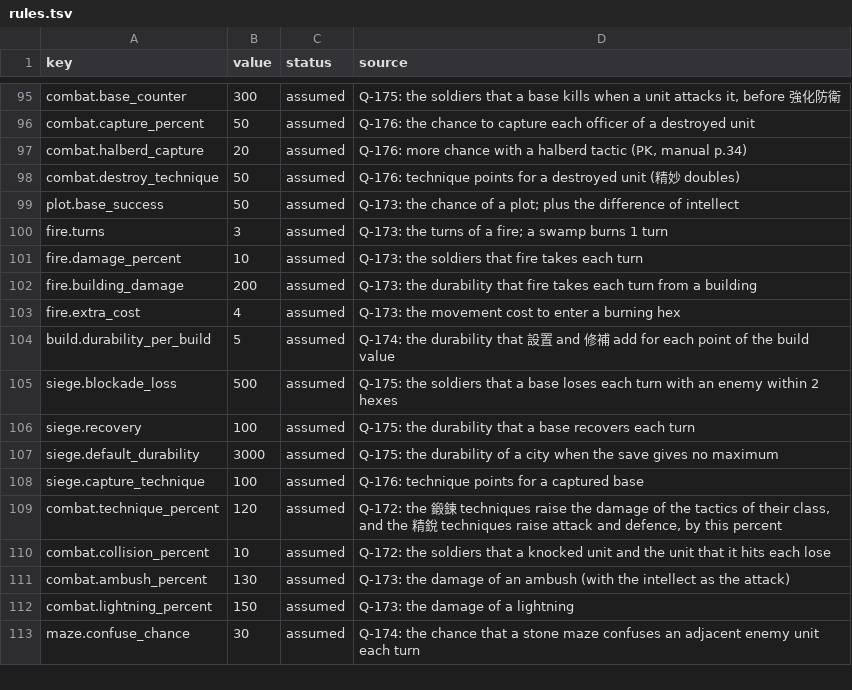
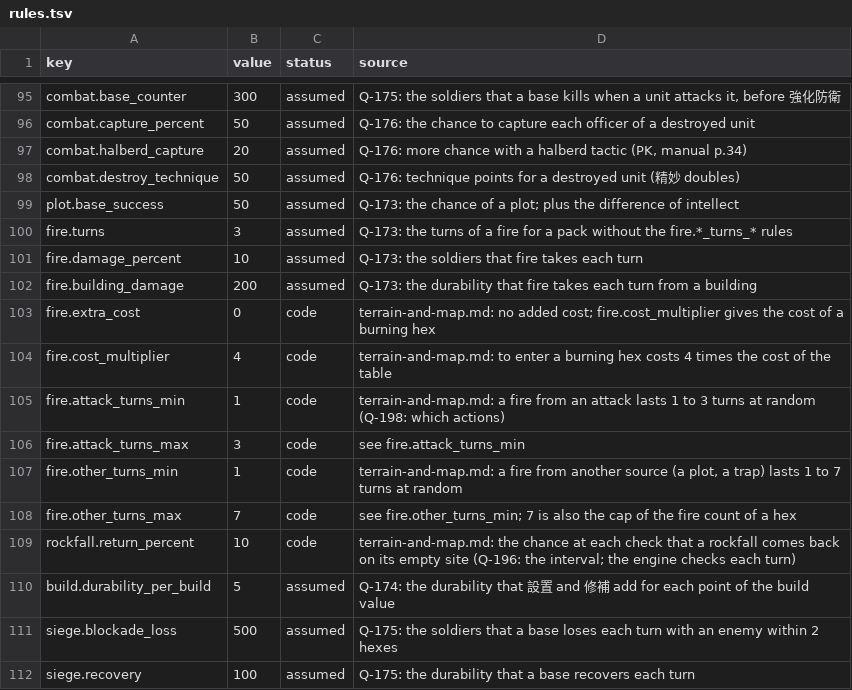
Before and after one commit to yksi7417/sanguodream, a TSV file: data/placeholder/rules.tsv, drawn as a sheet; only a part is shown, gaps mark what is left out; the shorter side is filled out with more unchanged rows.

```diff
--- a/data/placeholder/rules.tsv
+++ b/data/placeholder/rules.tsv
@@ -99,6 +99,12 @@ combat.destroy_technique	50	assumed	Q-176: technique points for a destroyed unit
 plot.base_success	50	assumed	Q-173: the chance of a plot; plus the difference of intellect
-fire.turns	3	assumed	Q-173: the turns of a fire; a swamp burns 1 turn
+fire.turns	3	assumed	Q-173: the turns of a fire for a pack without the fire.*_turns_* rules
 fire.damage_percent	10	assumed	Q-173: the soldiers that fire takes each turn
 fire.building_damage	200	assumed	Q-173: the durability that fire takes each turn from a building
-fire.extra_cost	4	assumed	Q-173: the movement cost to enter a burning hex
+fire.extra_cost	0	code	terrain-and-map.md: no added cost; fire.cost_multiplier gives the cost of a burning hex
+fire.cost_multiplier	4	code	terrain-and-map.md: to enter a burning hex costs 4 times the cost of the table
+fire.attack_turns_min	1	code	terrain-and-map.md: a fire from an attack lasts 1 to 3 turns at random (Q-198: which actions)
+fire.attack_turns_max	3	code	see fire.attack_turns_min
+fire.other_turns_min	1	code	terrain-and-map.md: a fire from another source (a plot, a trap) lasts 1 to 7 turns at random
+fire.other_turns_max	7	code	see fire.other_turns_min; 7 is also the cap of the fire count of a hex
+rockfall.return_percent	10	code	terrain-and-map.md: the chance at each check that a rockfall comes back on its empty site (Q-196: the interval; the engine checks each turn)
 build.durability_per_build	5	assumed	Q-174: the durability that 設置 and 修補 add for each point of the build value
```
Also changed, not shown: data/placeholder/terrain.tsv, data/placeholder/text/en.tsv, 8 other files.
